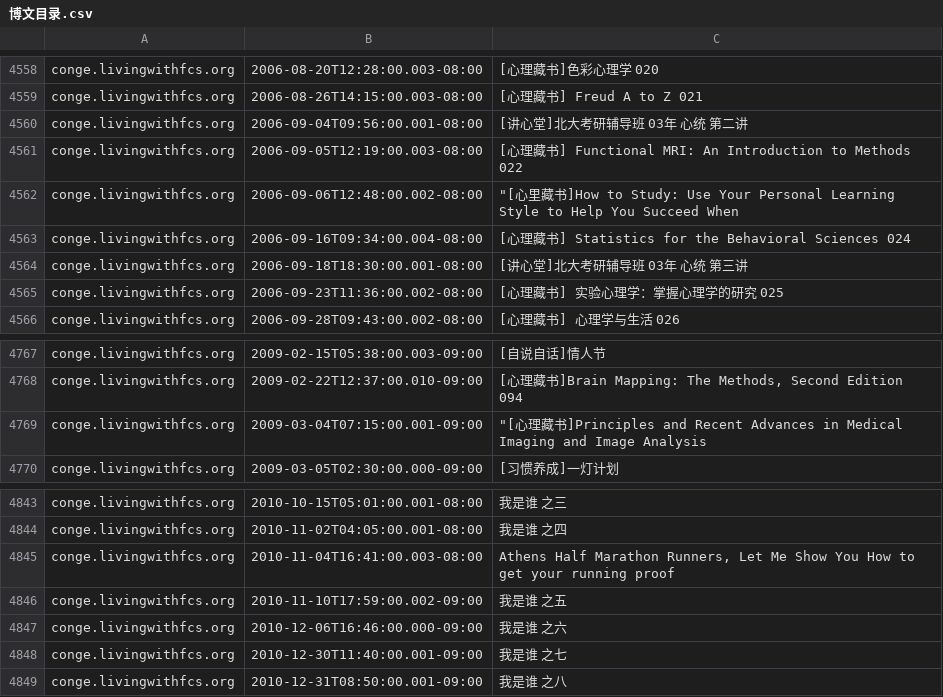
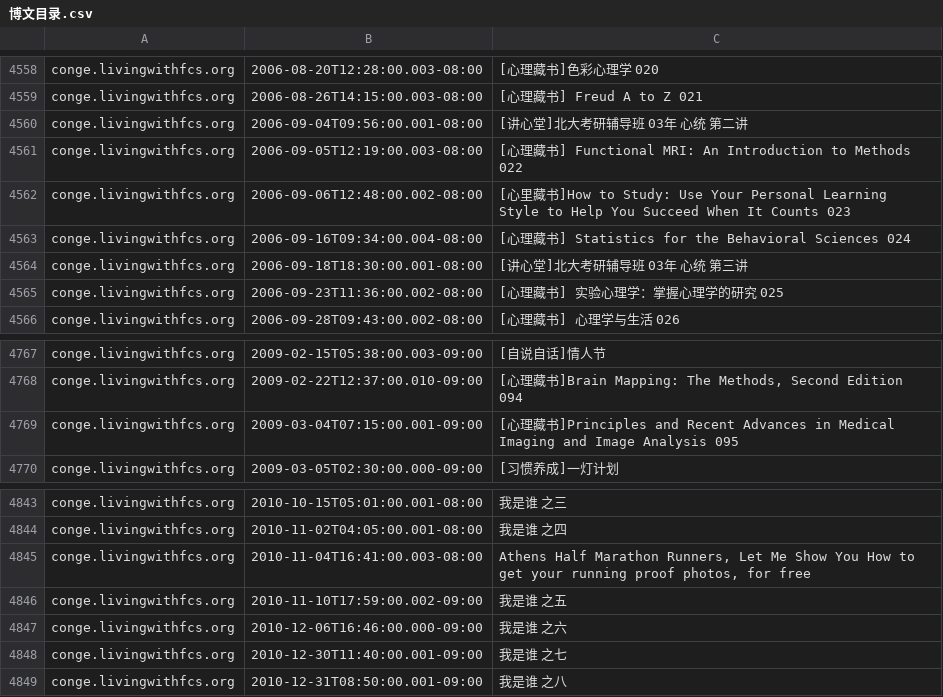
Before and after one commit to nobodxbodon/collection-of-chinese-blogs, a CSV file: 原型/博文目录.csv, drawn as a sheet; only a part is shown, gaps mark what is left out; the diff covers the shown part only.

```diff
--- a/原型/博文目录.csv
+++ b/原型/博文目录.csv
@@ -4561,3 +4561,3 @@ conge.livingwithfcs.org,2006-09-04T09:56:00.001-08:00,[讲心堂]北大考研辅
 conge.livingwithfcs.org,2006-09-05T12:19:00.003-08:00,[心理藏书] Functional MRI: An Introduction to Methods 022
-conge.livingwithfcs.org,2006-09-06T12:48:00.002-08:00,"""[心里藏书]How to Study: Use Your Personal Learning Style to Help You Succeed When"
+conge.livingwithfcs.org,2006-09-06T12:48:00.002-08:00,[心里藏书]How to Study: Use Your Personal Learning Style to Help You Succeed When It Counts 023
 conge.livingwithfcs.org,2006-09-16T09:34:00.004-08:00,[心理藏书] Statistics for the Behavioral Sciences 024
@@ -4768,3 +4768,3 @@ conge.livingwithfcs.org,2009-02-15T05:38:00.003-09:00,[自说自话]情人节
 conge.livingwithfcs.org,2009-02-22T12:37:00.010-09:00,"[心理藏书]Brain Mapping: The Methods, Second Edition 094"
-conge.livingwithfcs.org,2009-03-04T07:15:00.001-09:00,"""[心理藏书]Principles and Recent Advances in Medical Imaging and Image Analysis"
+conge.livingwithfcs.org,2009-03-04T07:15:00.001-09:00,[心理藏书]Principles and Recent Advances in Medical Imaging and Image Analysis 095
 conge.livingwithfcs.org,2009-03-05T02:30:00.000-09:00,[习惯养成]一灯计划
@@ -4844,3 +4844,3 @@ conge.livingwithfcs.org,2010-10-15T05:01:00.001-08:00,我是谁 之三
 conge.livingwithfcs.org,2010-11-02T04:05:00.001-08:00,我是谁 之四
-conge.livingwithfcs.org,2010-11-04T16:41:00.003-08:00,"Athens Half Marathon Runners, Let Me Show You How to get your running proof"
+conge.livingwithfcs.org,2010-11-04T16:41:00.003-08:00,"Athens Half Marathon Runners, Let Me Show You How to get your running proof photos, for free"
 conge.livingwithfcs.org,2010-11-10T17:59:00.002-09:00,我是谁 之五
```
Also changed, not shown: 11 edited cells elsewhere in this file, 2 other files.
